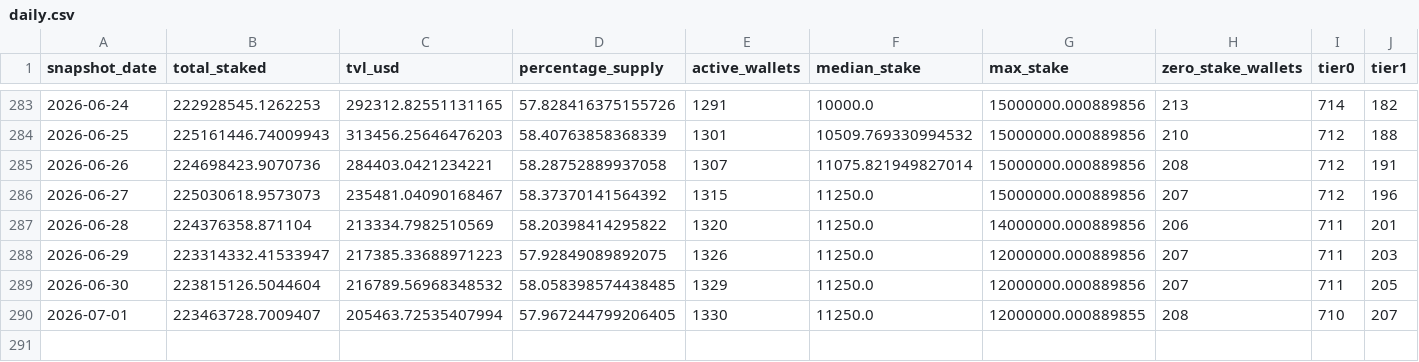
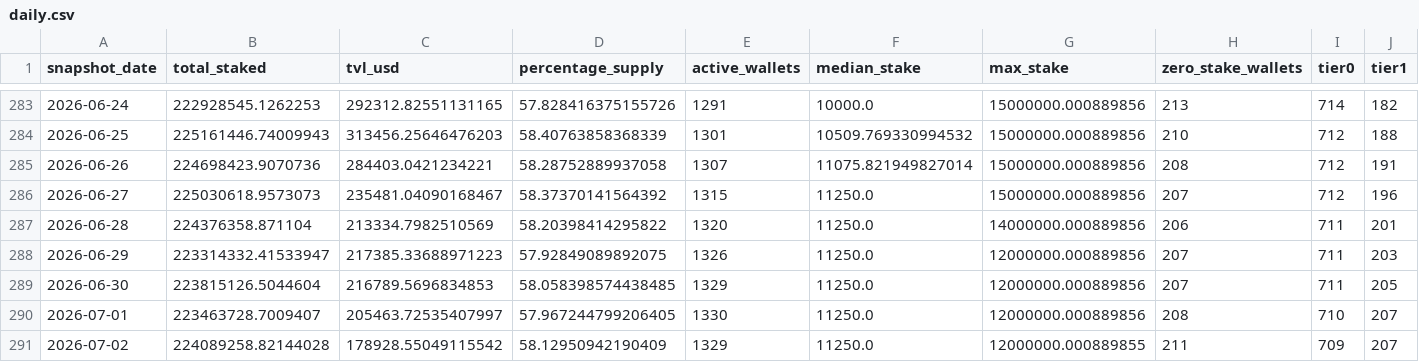
Before and after one commit to zmoney-git/staking-dashboard, a CSV file: data/summaries/daily.csv, drawn as a sheet; only a part is shown, gaps mark what is left out; rows hold the shown columns only; the diff names each change by its address in the sheet, - before the commit and + after, or states it on an @@ line.

```diff
--- a/data/summaries/daily.csv
+++ b/data/summaries/daily.csv
-C289 (tvl_usd): 216789.56968348532
+C289 (tvl_usd): 216789.5696834853
-C290 (tvl_usd): 205463.72535407994
+C290 (tvl_usd): 205463.72535407997
-G290 (max_stake): 12000000.000889855
+G290 (max_stake): 12000000.000889856
+row 291: 2026-07-02 | 224089258.82144028 | 178928.55049115542 | 58.12950942190409 | 1329 | 11250.0 | 12000000.000889855 | 211 | 709 | 207
```
